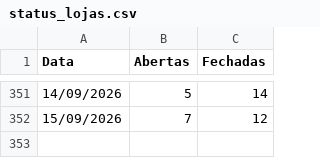
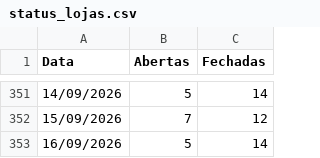
Before and after one commit to omni-lamoda/omni-dashboard, a CSV file: status_lojas.csv, drawn as a sheet; only a part is shown, gaps mark what is left out.

```diff
--- a/status_lojas.csv
+++ b/status_lojas.csv
@@ -352 +352,2 @@ Data;Abertas;Fechadas
 15/09/2026;7;12
+16/09/2026;5;14
```
Also changed, not shown: rupturas.csv, 1 other file.
